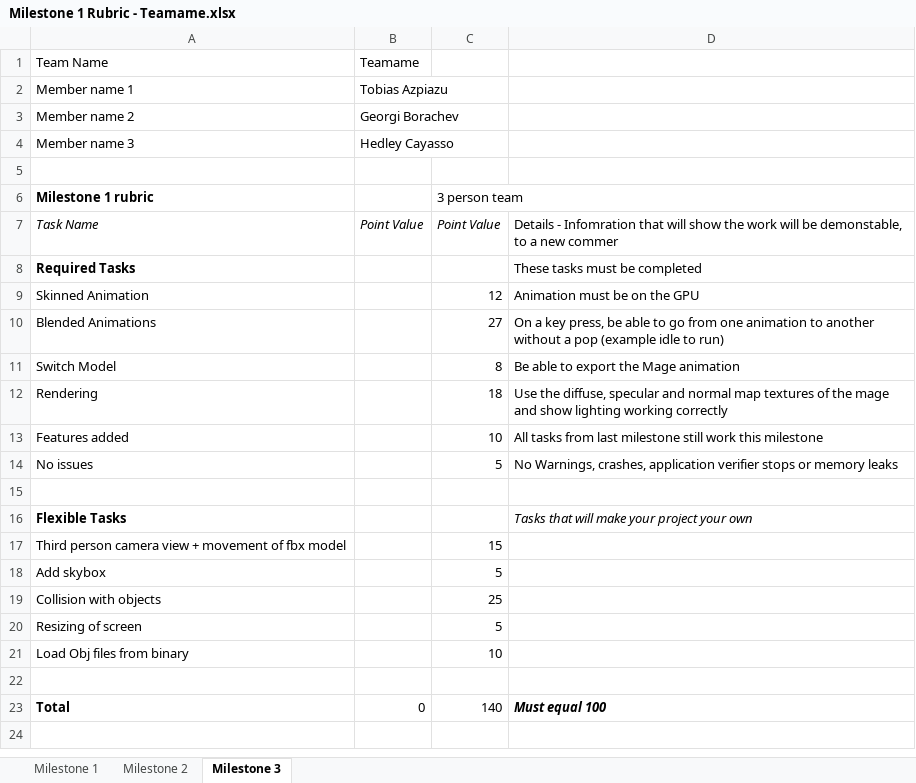
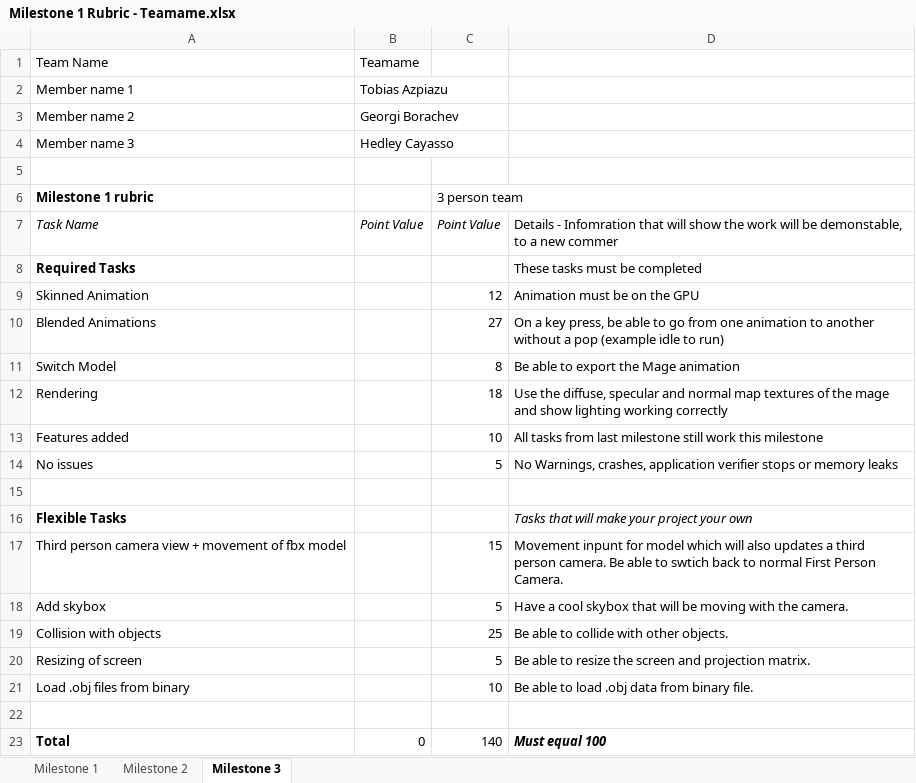
Before and after one commit to gborachev95/RTAProject-11-16, an Excel workbook: Milestone 1 Rubric - Teamame.xlsx, sheet Milestone 3, drawn as a sheet; values as stored, in another font and other column widths than the file's, no borders; the diff names each change by its address in the sheet, - before the commit and + after, or states it on an @@ line.

Commit message:
Tasks for Milestone 3

```diff
--- a/Milestone 1 Rubric - Teamame.xlsx (sheet Milestone 3)
+++ b/Milestone 1 Rubric - Teamame.xlsx (sheet Milestone 3)
-D17: (empty)
+D17: Movement inpunt for model which will also updates a third person camera. Be able to swtich back to normal First Person Camera.
-D18: (empty)
+D18: Have a cool skybox that will be moving with the camera.
-D19: (empty)
+D19: Be able to collide with other objects.
-D20: (empty)
+D20: Be able to resize the screen and projection matrix.
-A21: Load Obj files from binary
+A21: Load .obj files from binary
-D21: (empty)
+D21: Be able to load .obj data from binary file.
```
